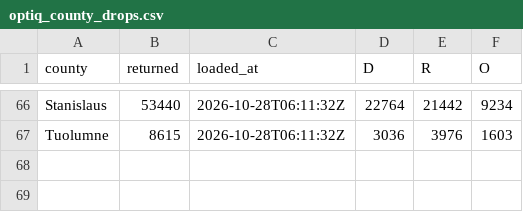
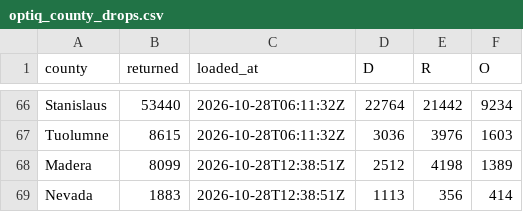
Before and after one commit to tysoda/2026-Ca-SD4-forecast-V2, a CSV file: optiq_county_drops.csv, drawn as a sheet; only a part is shown, gaps mark what is left out.

```diff
--- a/optiq_county_drops.csv
+++ b/optiq_county_drops.csv
@@ -67 +67,3 @@ Stanislaus,53440,2026-10-28T06:11:32Z,22764,21442,9234
 Tuolumne,8615,2026-10-28T06:11:32Z,3036,3976,1603
+Madera,8099,2026-10-28T12:38:51Z,2512,4198,1389
+Nevada,1883,2026-10-28T12:38:51Z,1113,356,414
```
Also changed, not shown: optiq_county_party.csv, optiq_crosstabs.csv, 3 other files.
